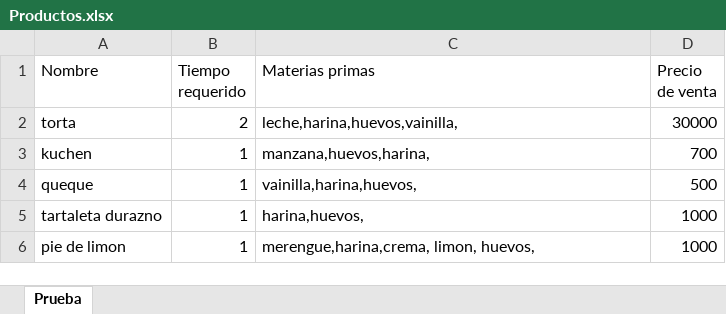
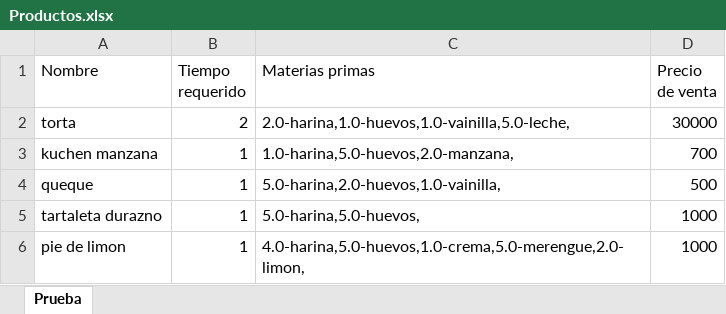
Before and after one commit to javicabrera/laCartaDeNanaYRene, an Excel workbook: Nana&Rene/Productos.xlsx, sheet Prueba, drawn as a sheet; values as stored, in another font and other column widths than the file's, no borders; the diff names each change by its address in the sheet, - before the commit and + after, or states it on an @@ line.

```diff
--- a/Nana&Rene/Productos.xlsx (sheet Prueba)
+++ b/Nana&Rene/Productos.xlsx (sheet Prueba)
-C2 (Materias primas): leche,harina,huevos,vainilla,
+C2 (Materias primas): 2.0-harina,1.0-huevos,1.0-vainilla,5.0-leche,
-A3 (Nombre): kuchen
+A3 (Nombre): kuchen manzana
-C3 (Materias primas): manzana,huevos,harina,
+C3 (Materias primas): 1.0-harina,5.0-huevos,2.0-manzana,
-C4 (Materias primas): vainilla,harina,huevos,
+C4 (Materias primas): 5.0-harina,2.0-huevos,1.0-vainilla,
-C5 (Materias primas): harina,huevos,
+C5 (Materias primas): 5.0-harina,5.0-huevos,
-C6 (Materias primas): merengue,harina,crema, limon, huevos,
+C6 (Materias primas): 4.0-harina,5.0-huevos,1.0-crema,5.0-merengue,2.0-limon,
```
Also changed, not shown: MateriasPrimas.xlsx, Nana&Rene/MateriasPrimas.xlsx, 12 other files.
